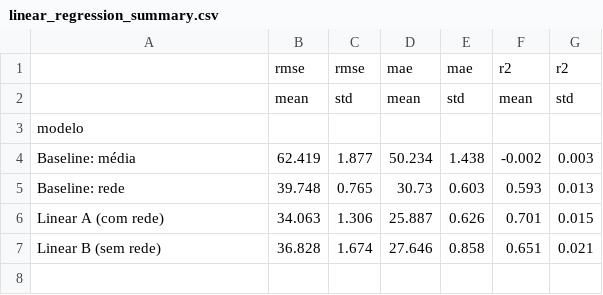
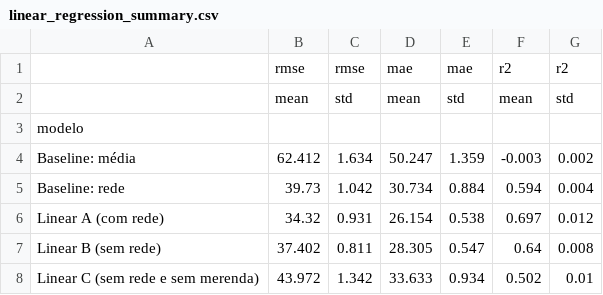
Before and after one commit to emersonheto/enem-school-performance, a CSV file: reports/results/linear_regression_summary.csv, drawn as a sheet.

```diff
--- a/reports/results/linear_regression_summary.csv
+++ b/reports/results/linear_regression_summary.csv
@@ -3,5 +3,6 @@
 modelo,,,,,,
-Baseline: média,62.419,1.877,50.234,1.438,-0.002,0.003
-Baseline: rede,39.748,0.765,30.73,0.603,0.593,0.013
-Linear A (com rede),34.063,1.306,25.887,0.626,0.701,0.015
-Linear B (sem rede),36.828,1.674,27.646,0.858,0.651,0.021
+Baseline: média,62.412,1.634,50.247,1.359,-0.003,0.002
+Baseline: rede,39.73,1.042,30.734,0.884,0.594,0.004
+Linear A (com rede),34.32,0.931,26.154,0.538,0.697,0.012
+Linear B (sem rede),37.402,0.811,28.305,0.547,0.64,0.008
+Linear C (sem rede e sem merenda),43.972,1.342,33.633,0.934,0.502,0.01
```
Also changed, not shown: reports/results/linear_regression_folds.csv, 4 other files.
